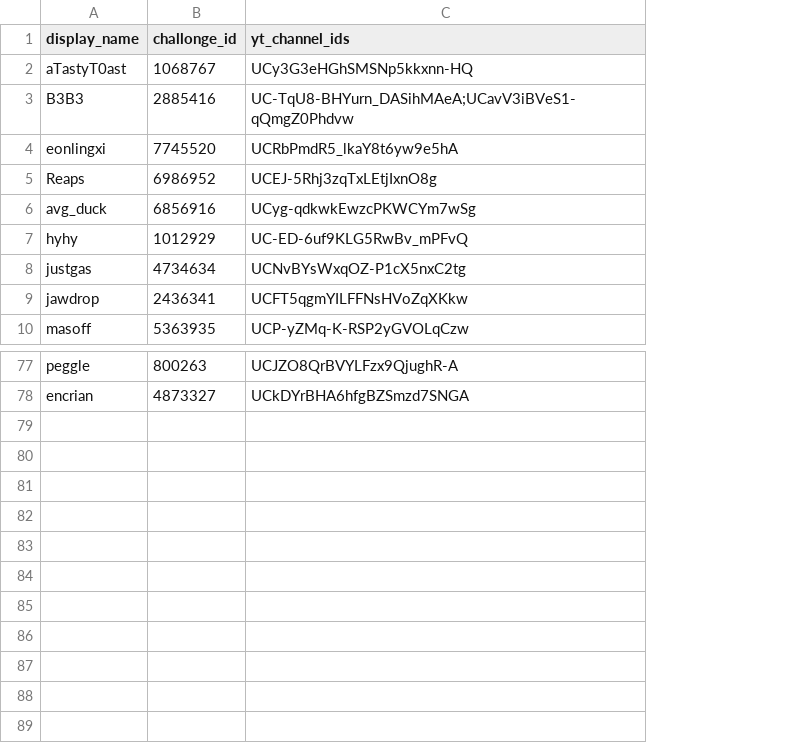
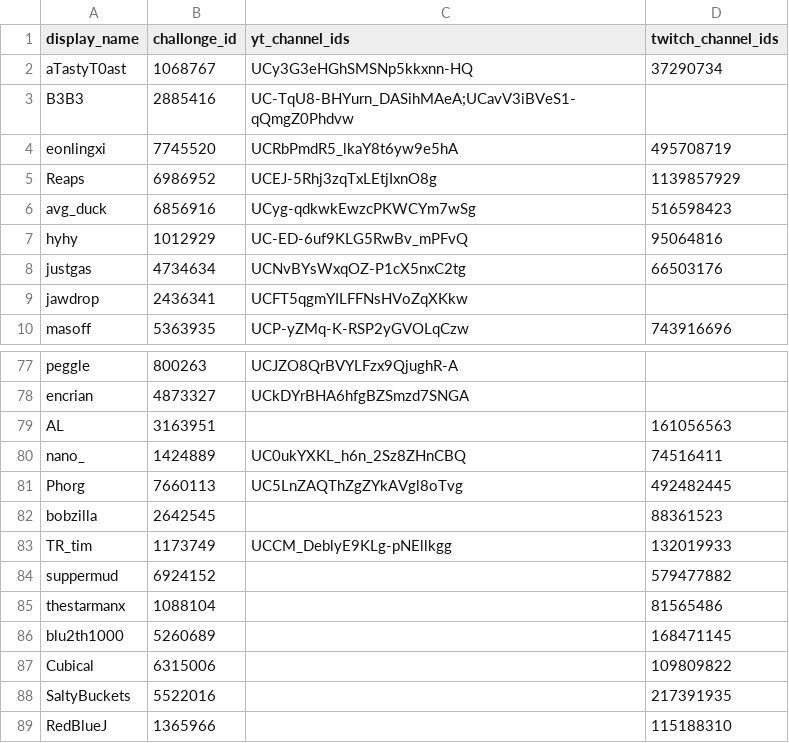
Before and after one commit to aTastyT0ast/llbpro, a CSV file: ranking-calculation/assets/socials.csv, drawn as a sheet; only a part is shown, gaps mark what is left out; the diff names each change by its address in the sheet, - before the commit and + after, or states it on an @@ line.

Commit message:
Add Twitch Channels

```diff
--- a/ranking-calculation/assets/socials.csv
+++ b/ranking-calculation/assets/socials.csv
+column D (twitch_channel_ids), rows 2-10: 37290734 |  | 495708719 | 1139857929 | 516598423 | 95064816 | 66503176 |  | 743916696
+row 79: AL | 3163951 |  | 161056563
+row 80: nano_ | 1424889 | UC0ukYXKL_h6n_2Sz8ZHnCBQ | 74516411
+row 81: Phorg | 7660113 | UC5LnZAQThZgZYkAVgl8oTvg | 492482445
+row 82: bobzilla | 2642545 |  | 88361523
+row 83: TR_tim | 1173749 | UCCM_DeblyE9KLg-pNEllkgg | 132019933
+row 84: suppermud | 6924152 |  | 579477882
+row 85: thestarmanx | 1088104 |  | 81565486
+row 86: blu2th1000 | 5260689 |  | 168471145
+row 87: Cubical | 6315006 |  | 109809822
+row 88: SaltyBuckets | 5522016 |  | 217391935
+row 89: RedBlueJ | 1365966 |  | 115188310
```
Also changed, not shown: challonge/challonge_tourneys.csv, challonge/challonge_tourneys_l1.csv, 12 other files.
